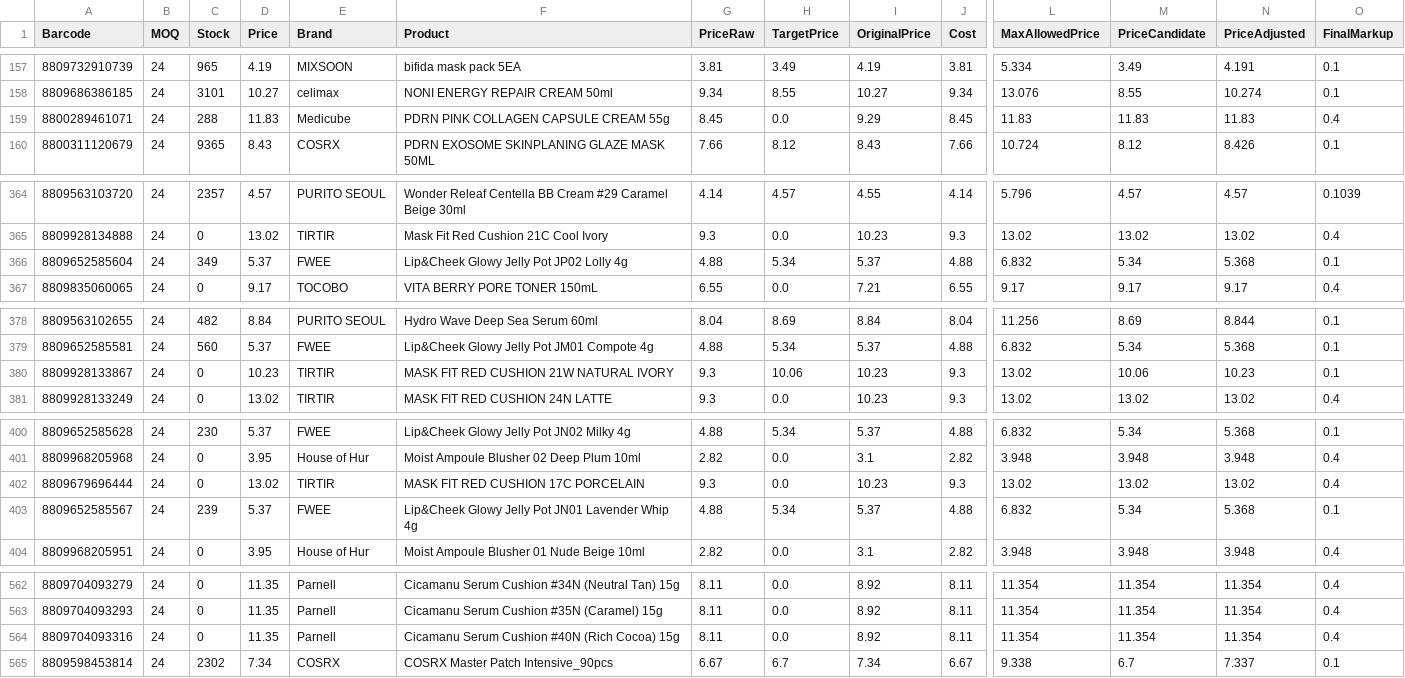
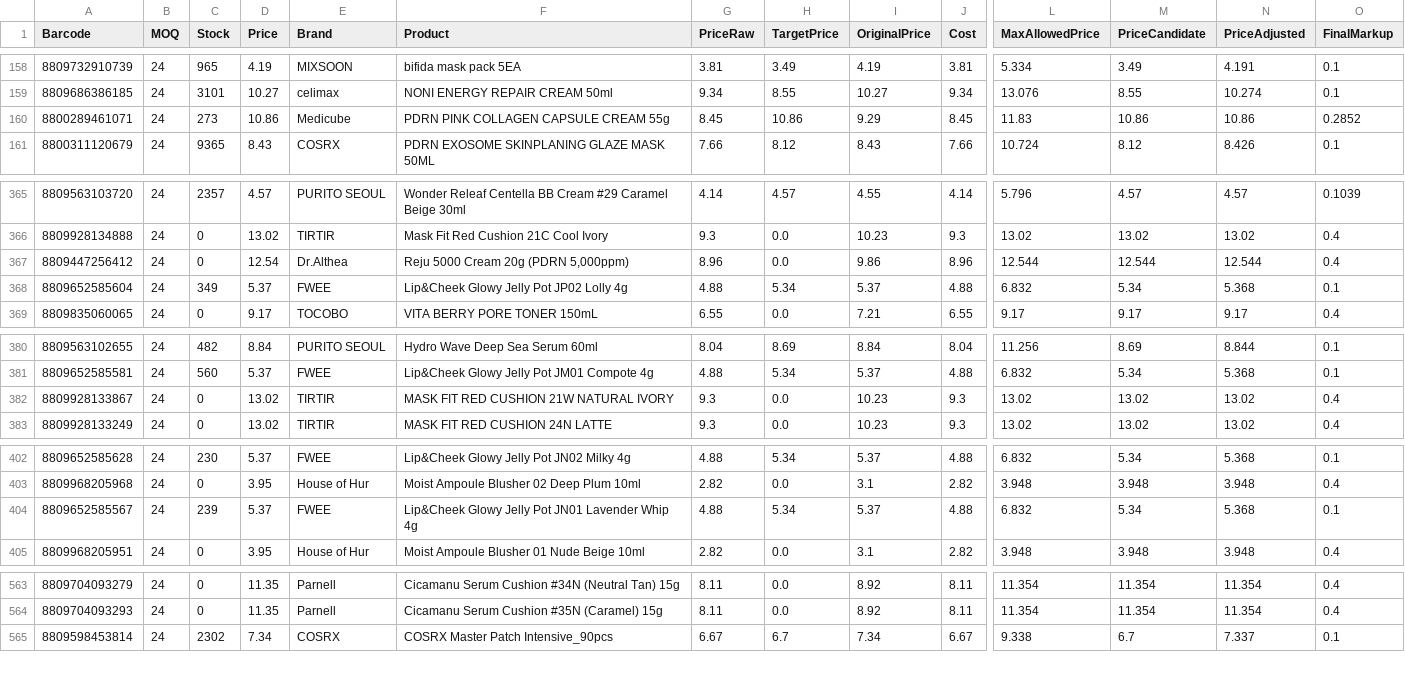
Before and after one commit to AmazingEli01/stocklist_sk, a CSV file: result.csv, drawn as a sheet; only a part is shown, gaps mark what is left out; removed rows and columns are numbered as before the commit, all else as after; rows hold the shown columns only; the diff covers the shown part only; the diff names each change by its address in the sheet, - before the commit and + after, or states it on an @@ line.

```diff
--- a/result.csv
+++ b/result.csv
-C160 (Stock): 288
+C160 (Stock): 273
-D160 (Price): 11.83
+D160 (Price): 10.86
-H160 (TargetPrice): 0.0
+H160 (TargetPrice): 10.86
-M160 (PriceCandidate): 11.83
+M160 (PriceCandidate): 10.86
-N160 (PriceAdjusted): 11.83
+N160 (PriceAdjusted): 10.86
-O160 (FinalMarkup): 0.4
+O160 (FinalMarkup): 0.2852
+row 367: 8809447256412 | 24 | 0 | 12.54 | Dr.Althea | Reju 5000 Cream 20g (PDRN 5,000ppm) | 8.96 | 0.0 | 9.86 | 8.96 | 12.544 | 12.544 | 12.544 | 0.4
-D382 (Price): 10.23
+D382 (Price): 13.02
-H382 (TargetPrice): 10.06
+H382 (TargetPrice): 0.0
-M382 (PriceCandidate): 10.06
+M382 (PriceCandidate): 13.02
-N382 (PriceAdjusted): 10.23
+N382 (PriceAdjusted): 13.02
-O382 (FinalMarkup): 0.1
+O382 (FinalMarkup): 0.4
-row 402: 8809679696444 | 24 | 0 | 13.02 | TIRTIR | MASK FIT RED CUSHION 17C PORCELAIN | 9.3 | 0.0 | 10.23 | 9.3 | 13.02 | 13.02 | 13.02 | 0.4
-row 564: 8809704093316 | 24 | 0 | 11.35 | Parnell | Cicamanu Serum Cushion #40N (Rich Cocoa) 15g | 8.11 | 0.0 | 8.92 | 8.11 | 11.354 | 11.354 | 11.354 | 0.4
```
Also changed, not shown: 1 added row, 1 removed row and 29 edited cells elsewhere in this file.
